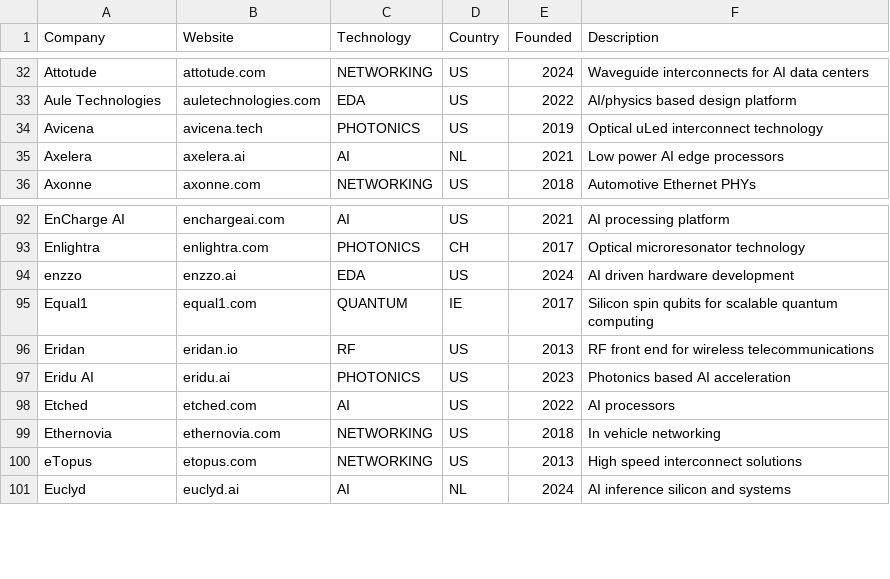
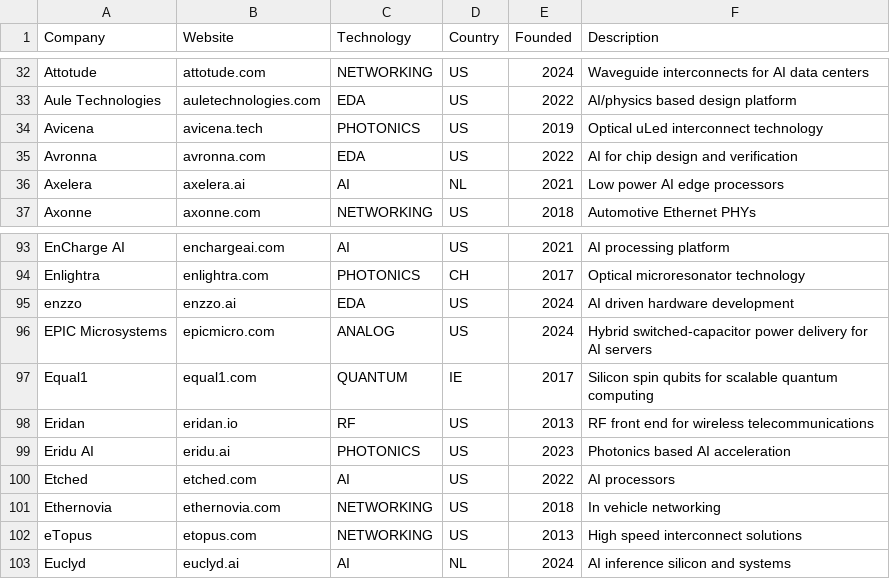
Before and after one commit to aolofsson/awesome-semiconductor-startups, a CSV file: startups.csv, drawn as a sheet; only a part is shown, gaps mark what is left out.

```diff
--- a/startups.csv
+++ b/startups.csv
@@ -34,2 +34,3 @@ Aule Technologies,auletechnologies.com,EDA,US,2022,AI/physics based design platf
 Avicena,avicena.tech,PHOTONICS,US,2019,Optical uLed interconnect technology
+Avronna,avronna.com,EDA,US,2022,AI for chip design and verification
 Axelera,axelera.ai,AI,NL,2021,Low power AI edge processors
@@ -94,2 +95,3 @@ Enlightra,enlightra.com,PHOTONICS,CH,2017,Optical microresonator technology
 enzzo,enzzo.ai,EDA,US,2024,AI driven hardware development
+EPIC Microsystems,epicmicro.com,ANALOG,US,2024,Hybrid switched-capacitor power delivery for AI servers
 Equal1,equal1.com,QUANTUM,IE,2017,Silicon spin qubits for scalable quantum computing
```
Also changed, not shown: investors.csv, 2 other files.
